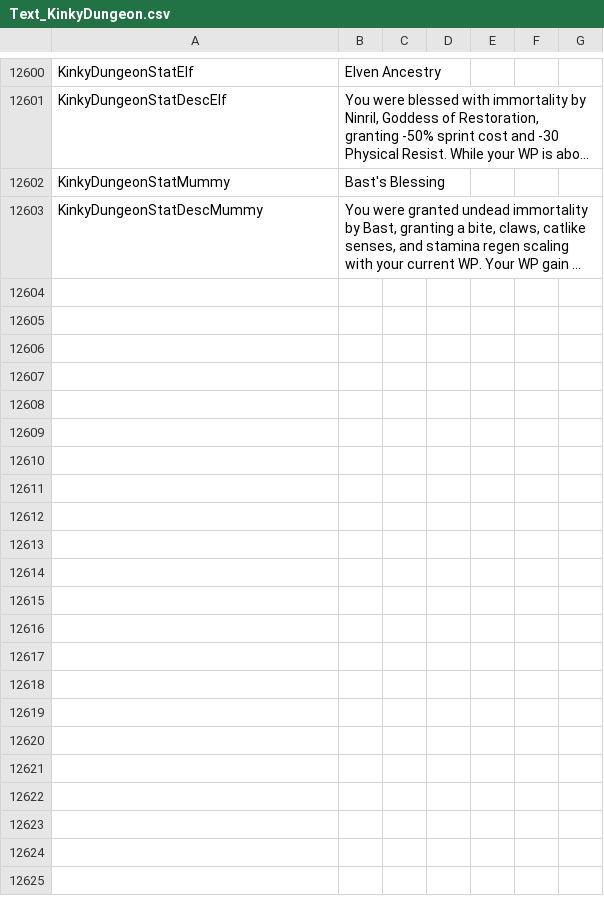
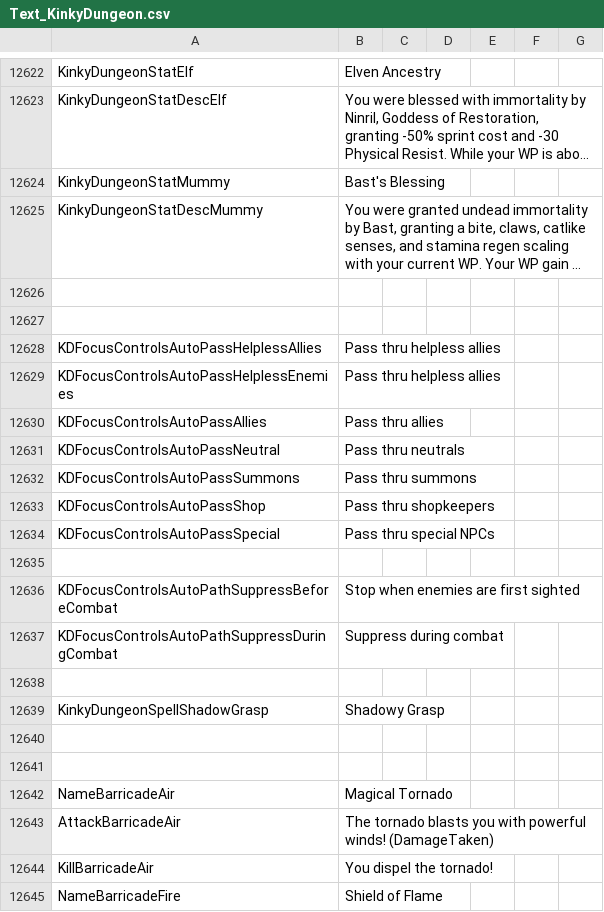
Before and after one commit to Ada18980/KinkiestDungeon, a CSV file: Screens/MiniGame/KinkyDungeon/Text_KinkyDungeon.csv, drawn as a sheet; only a part is shown, gaps mark what is left out; long unchanged cells end in …; the diff covers the shown part only; the diff names each change by its address in the sheet, - before the commit and + after, or states it on an @@ line.

```diff
--- a/Screens/MiniGame/KinkyDungeon/Text_KinkyDungeon.csv
+++ b/Screens/MiniGame/KinkyDungeon/Text_KinkyDungeon.csv
+row 12626: (empty)
+row 12627: (empty)
+row 12628: KDFocusControlsAutoPassHelplessAllies | Pass thru helpless allies
+row 12629: KDFocusControlsAutoPassHelplessEnemies | Pass thru helpless allies
+row 12630: KDFocusControlsAutoPassAllies | Pass thru allies
+row 12631: KDFocusControlsAutoPassNeutral | Pass thru neutrals
+row 12632: KDFocusControlsAutoPassSummons | Pass thru summons
+row 12633: KDFocusControlsAutoPassShop | Pass thru shopkeepers
+row 12634: KDFocusControlsAutoPassSpecial | Pass thru special NPCs
+row 12635: (empty)
+row 12636: KDFocusControlsAutoPathSuppressBeforeCombat | Stop when enemies are first sighted
+row 12637: KDFocusControlsAutoPathSuppressDuringCombat | Suppress during combat
+row 12638: (empty)
+row 12639: KinkyDungeonSpellShadowGrasp | Shadowy Grasp
+row 12640: (empty)
+row 12641: (empty)
+row 12642: NameBarricadeAir | Magical Tornado
+row 12643: AttackBarricadeAir | The tornado blasts you with powerful winds! (DamageTaken)
+row 12644: KillBarricadeAir | You dispel the tornado!
+row 12645: NameBarricadeFire | Shield of Flame
```
Also changed, not shown: 50 added rows and 5 edited cells elsewhere in this file, 49 other files.
